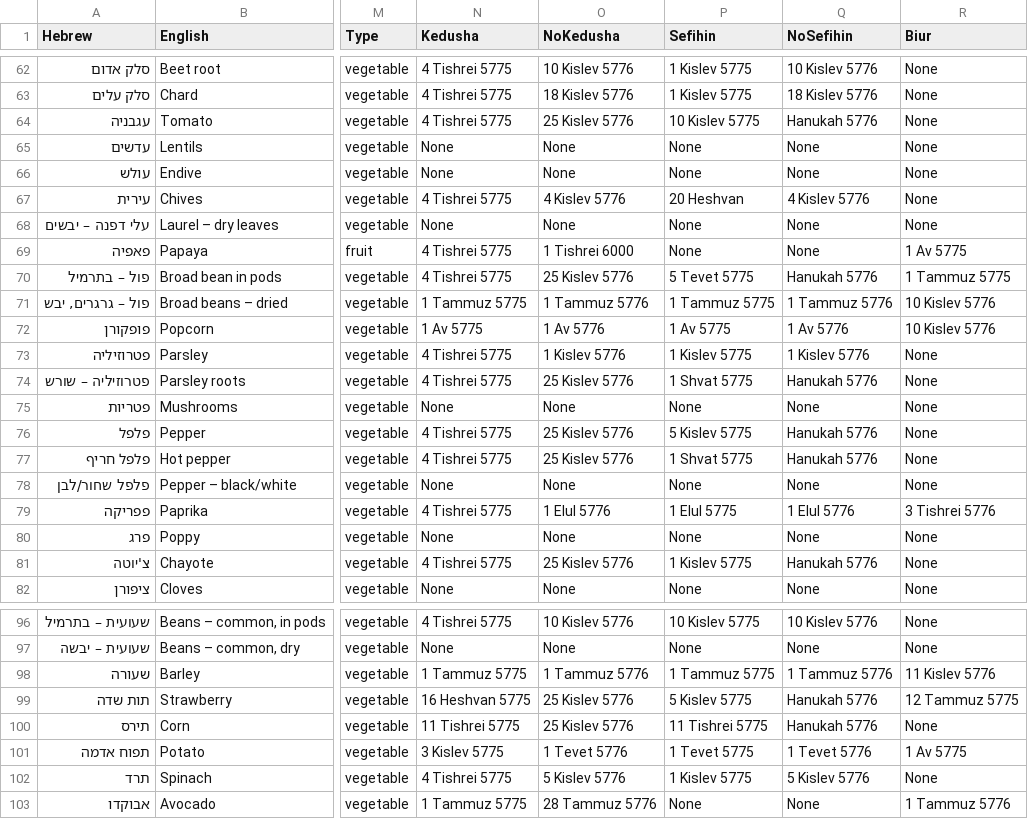
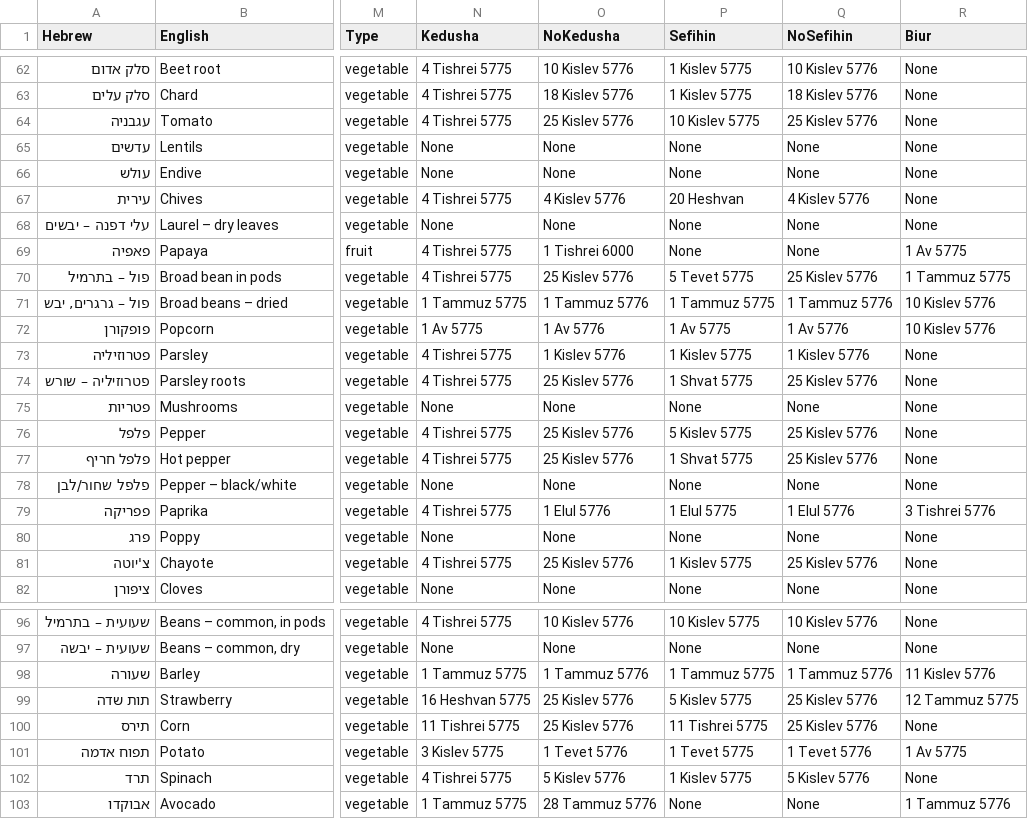
Before and after one commit to shlomo232/ShmitaTable, a CSV file: shmita.csv, drawn as a sheet; only a part is shown, gaps mark what is left out; the diff names each change by its address in the sheet, - before the commit and + after, or states it on an @@ line.

Commit message:
Fixing spreadsheet data

```diff
--- a/shmita.csv
+++ b/shmita.csv
-Q64 (NoSefihin): Hanukah 5776
+Q64 (NoSefihin): 25 Kislev 5776
-Q70 (NoSefihin): Hanukah 5776
+Q70 (NoSefihin): 25 Kislev 5776
-Q74 (NoSefihin): Hanukah 5776
+Q74 (NoSefihin): 25 Kislev 5776
-Q76:Q77 (NoSefihin): Hanukah 5776
+Q76:Q77 (NoSefihin): 25 Kislev 5776
-Q81 (NoSefihin): Hanukah 5776
+Q81 (NoSefihin): 25 Kislev 5776
-Q99:Q100 (NoSefihin): Hanukah 5776
+Q99:Q100 (NoSefihin): 25 Kislev 5776
```
Also changed, not shown: 1 other file.
